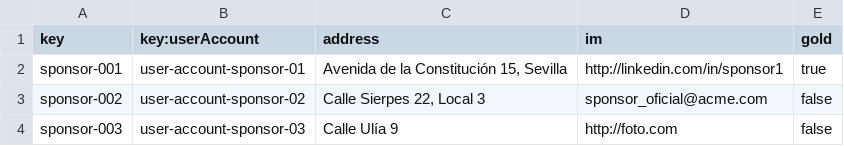
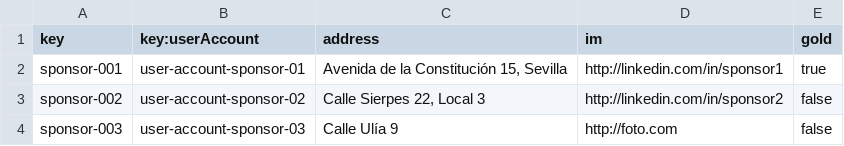
Before and after one commit to Fedealv05/Acme-Starters-C, a CSV file: src/main/resources/WEB-INF/data/sample/batch-01/sponsor.csv, drawn as a sheet.

```diff
--- a/src/main/resources/WEB-INF/data/sample/batch-01/sponsor.csv
+++ b/src/main/resources/WEB-INF/data/sample/batch-01/sponsor.csv
@@ -2,3 +2,3 @@ key,key:userAccount,address,im,gold
 sponsor-001,user-account-sponsor-01,"Avenida de la Constitución 15, Sevilla",http://linkedin.com/in/sponsor1,true
-sponsor-002,user-account-sponsor-02,"Calle Sierpes 22, Local 3",sponsor_oficial@acme.com,false
+sponsor-002,user-account-sponsor-02,"Calle Sierpes 22, Local 3",http://linkedin.com/in/sponsor2,false
 sponsor-003,user-account-sponsor-03,"Calle Ulía 9","http://foto.com",false
```
Also changed, not shown: 13 other files.
